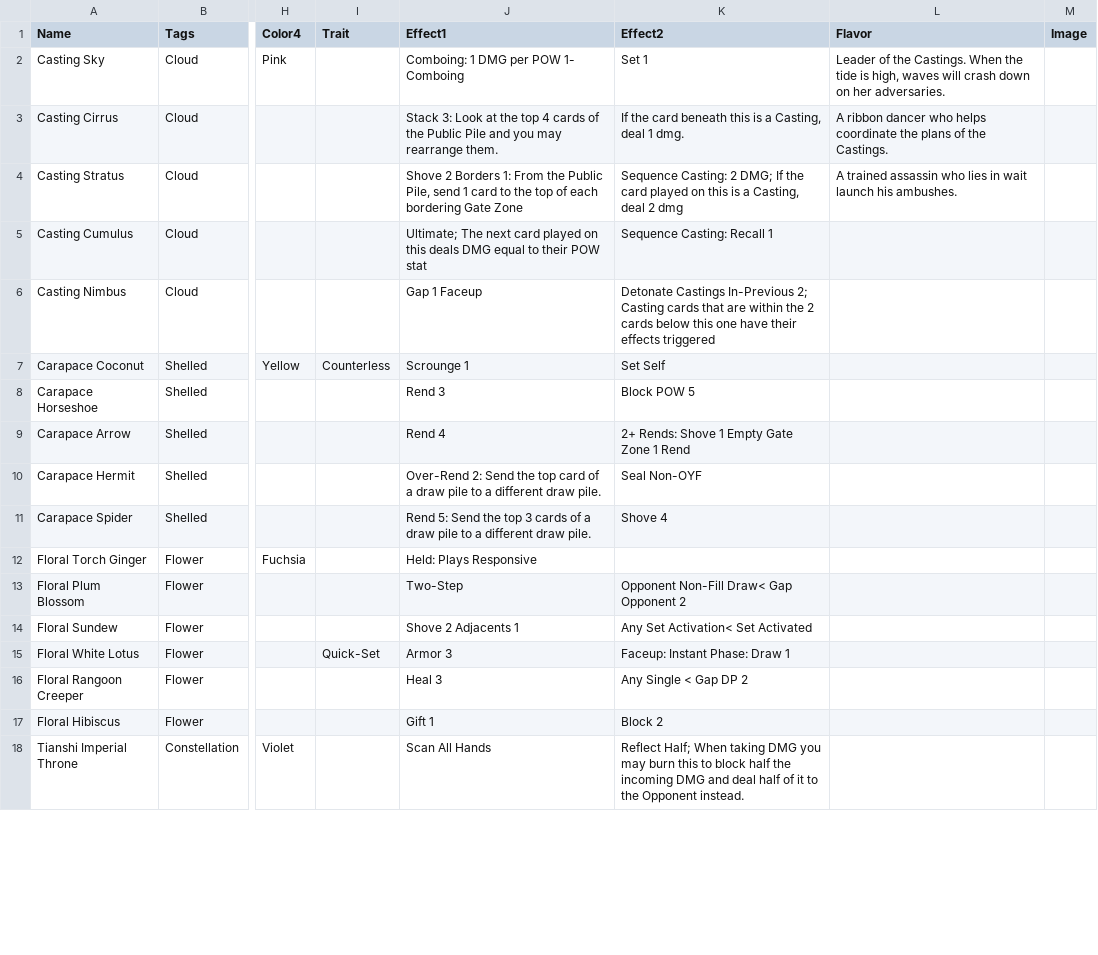
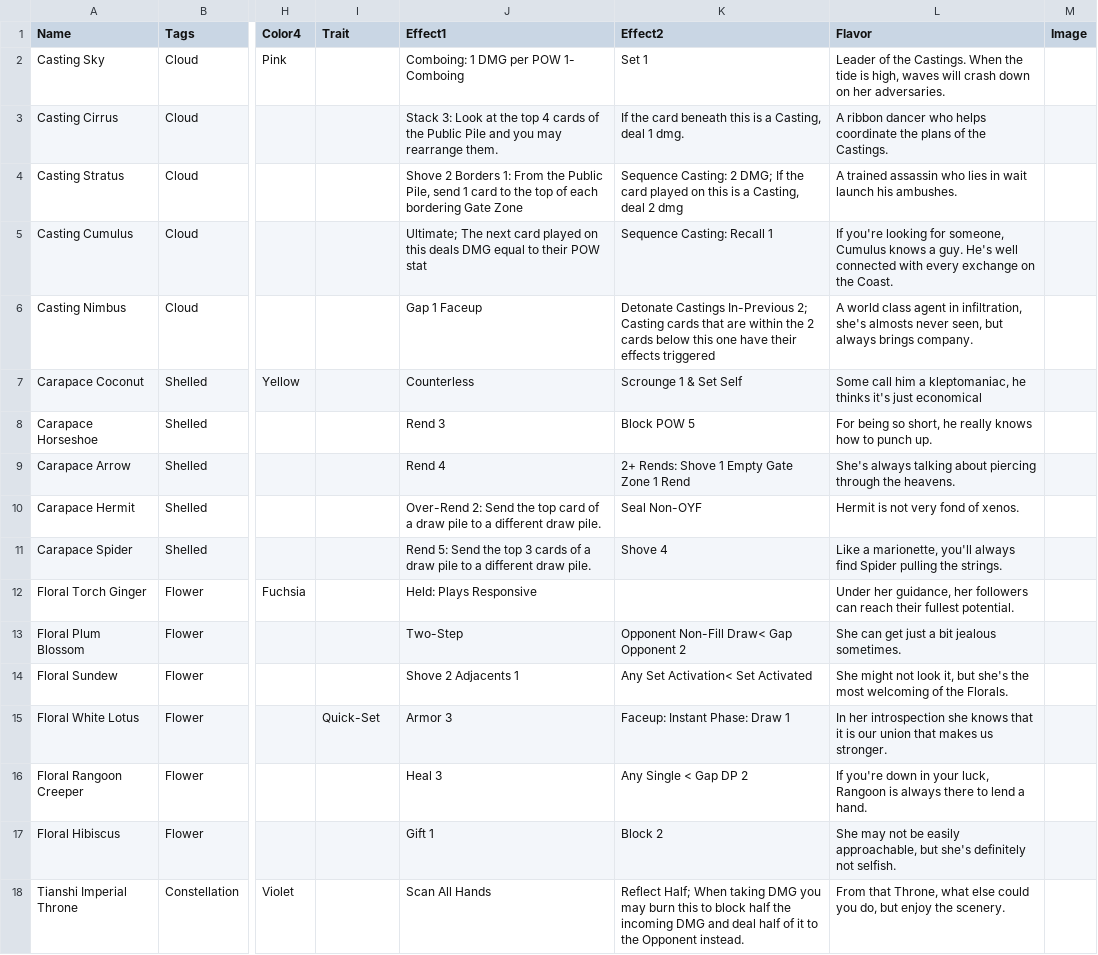
Before and after one commit to HungNguyen922/PrismReleaseOnline, a CSV file: PRTCG - FractalSpectrum.csv, drawn as a sheet; only a part is shown, gaps mark what is left out; the diff covers the shown part only; the diff names each change by its address in the sheet, - before the commit and + after, or states it on an @@ line.

Commit message:
updated csv

```diff
--- a/PRTCG - FractalSpectrum.csv
+++ b/PRTCG - FractalSpectrum.csv
-L5 (Flavor): (empty)
+L5 (Flavor): If you're looking for someone, Cumulus knows a guy. He's well connected with every exchange on the Coast.
-L6 (Flavor): (empty)
+L6 (Flavor): A world class agent in infiltration, she's almosts never seen, but always brings company.
-I7 (Trait): Counterless
+I7 (Trait): (empty)
-J7 (Effect1): Scrounge 1
+J7 (Effect1): Counterless
-K7 (Effect2): Set Self
+K7 (Effect2): Scrounge 1 & Set Self
-L7 (Flavor): (empty)
+L7 (Flavor): Some call him a kleptomaniac, he thinks it's just economical
-L8 (Flavor): (empty)
+L8 (Flavor): For being so short, he really knows how to punch up.
-L9 (Flavor): (empty)
+L9 (Flavor): She's always talking about piercing through the heavens.
-L10 (Flavor): (empty)
+L10 (Flavor): Hermit is not very fond of xenos.
-L11 (Flavor): (empty)
+L11 (Flavor): Like a marionette, you'll always find Spider pulling the strings.
-L12 (Flavor): (empty)
+L12 (Flavor): Under her guidance, her followers can reach their fullest potential.
-L13 (Flavor): (empty)
+L13 (Flavor): She can get just a bit jealous sometimes.
-L14 (Flavor): (empty)
+L14 (Flavor): She might not look it, but she's the most welcoming of the Florals.
-L15 (Flavor): (empty)
+L15 (Flavor): In her introspection she knows that it is our union that makes us stronger.
-L16 (Flavor): (empty)
+L16 (Flavor): If you're down in your luck, Rangoon is always there to lend a hand.
-L17 (Flavor): (empty)
+L17 (Flavor): She may not be easily approachable, but she's definitely not selfish.
-L18 (Flavor): (empty)
+L18 (Flavor): From that Throne, what else could you do, but enjoy the scenery.
```
Also changed, not shown: 28 edited cells elsewhere in this file.
